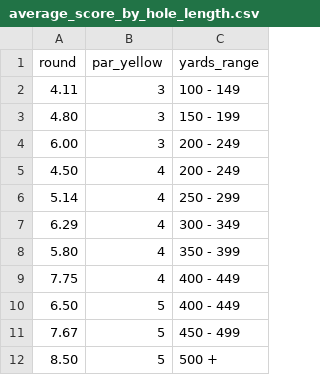
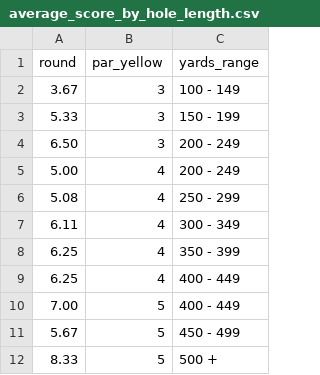
Before and after one commit to charlesvarthur/Golf_Stats, a CSV file: average_score_by_hole_length.csv, drawn as a sheet.

```diff
--- a/average_score_by_hole_length.csv
+++ b/average_score_by_hole_length.csv
@@ -1,12 +1,12 @@
 round,par_yellow,yards_range
-4.11,3,100 - 149
-4.80,3,150 - 199
-6.00,3,200 - 249
-4.50,4,200 - 249
-5.14,4,250 - 299
-6.29,4,300 - 349
-5.80,4,350 - 399
-7.75,4,400 - 449
-6.50,5,400 - 449
-7.67,5,450 - 499
-8.50,5,500 +
+3.67,3,100 - 149
+5.33,3,150 - 199
+6.50,3,200 - 249
+5.00,4,200 - 249
+5.08,4,250 - 299
+6.11,4,300 - 349
+6.25,4,350 - 399
+6.25,4,400 - 449
+7.00,5,400 - 449
+5.67,5,450 - 499
+8.33,5,500 +
```
Also changed, not shown: form_comparison.csv, full_stats.csv, 3 other files.
